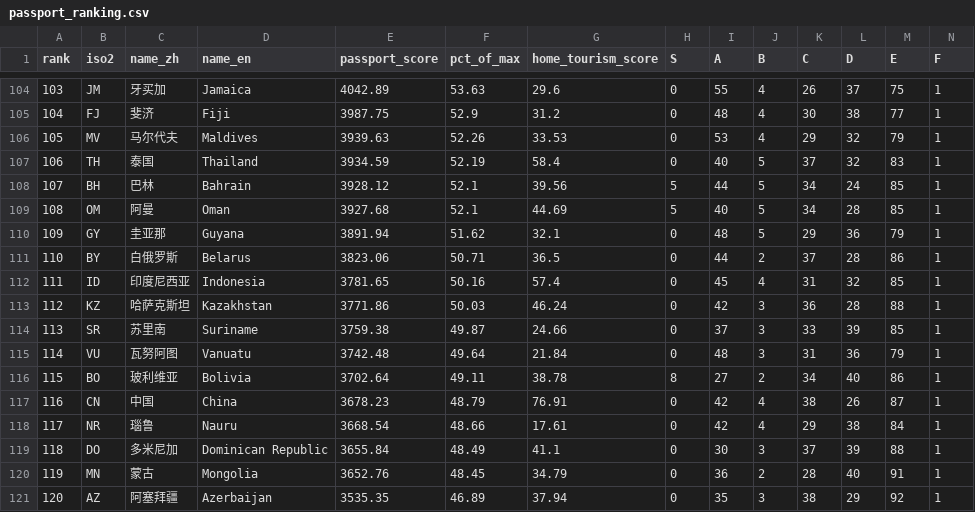
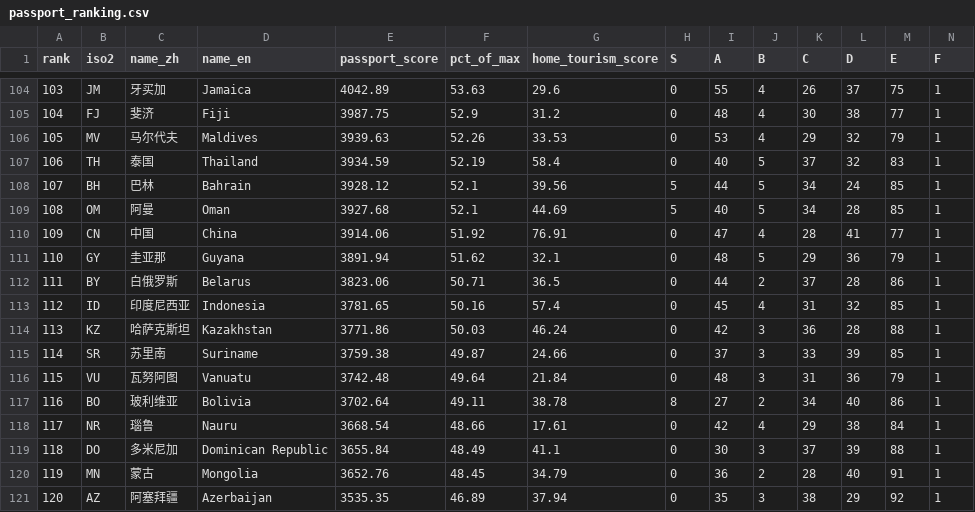
Before and after one commit to 3128065003xshi-bot/passport-real-ranking, a CSV file: data/processed/passport_ranking.csv, drawn as a sheet; only a part is shown, gaps mark what is left out; removed rows and columns are numbered as before the commit, all else as after; rows hold the shown columns only; the diff names each change by its address in the sheet, - before the commit and + after, or states it on an @@ line.

```diff
--- a/data/processed/passport_ranking.csv
+++ b/data/processed/passport_ranking.csv
+row 110: 109 | CN | 中国 | China | 3914.06 | 51.92 | 76.91 | 0 | 47 | 4 | 28 | 41 | 77 | 1
@@ column A (rank) renumbered between rows 111 and 117 @@
-row 117: 116 | CN | 中国 | China | 3678.23 | 48.79 | 76.91 | 0 | 42 | 4 | 38 | 26 | 87 | 1
```
Also changed, not shown: data/processed/video_notes.csv, data/processed/visa_matrix_wide.csv, 9 other files.
